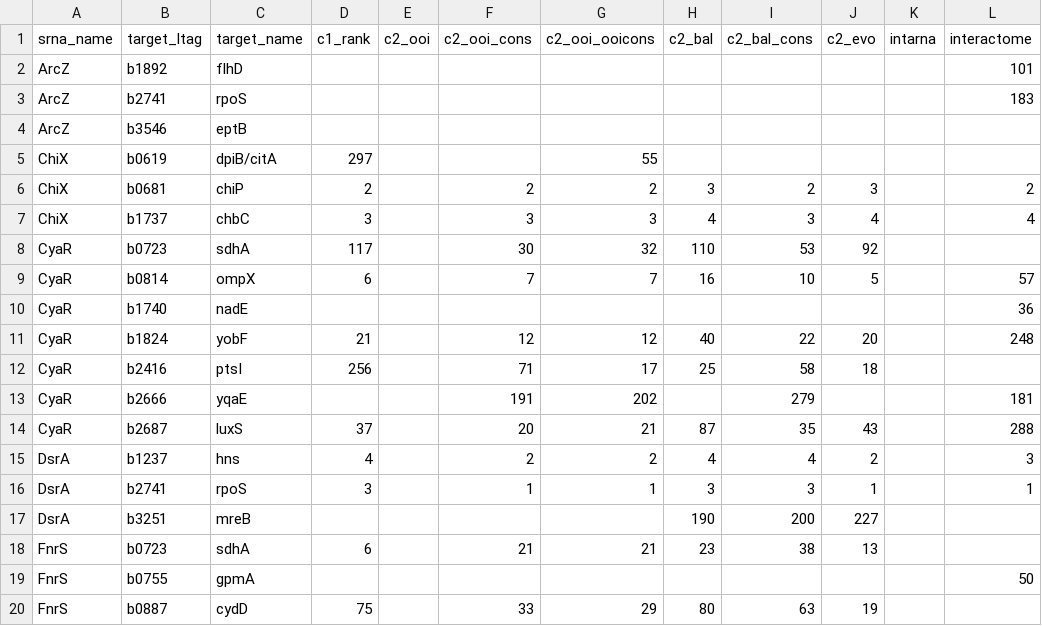
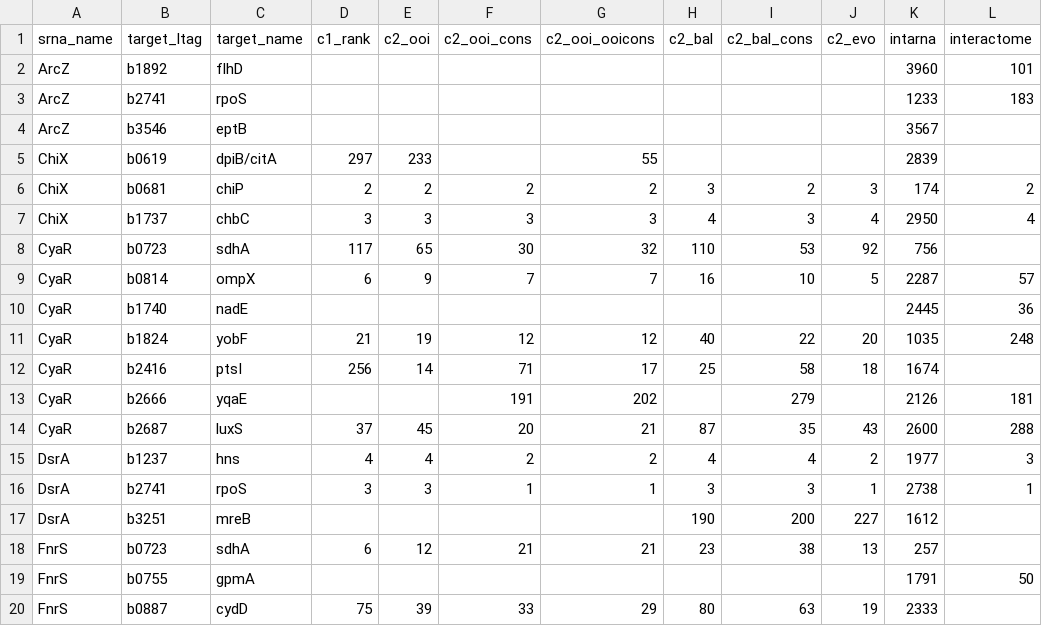
Before and after one commit to PatrickRWright/CopraRNA_benchmark, a CSV file: no_stm/benchmark_no_stm.csv, drawn as a sheet; only a part is shown; the diff covers the shown part only.

Commit message:
adding ooi table and removeing trailing old cop1 files

```diff
--- a/no_stm/benchmark_no_stm.csv
+++ b/no_stm/benchmark_no_stm.csv
@@ -1,20 +1,20 @@
 srna_name;target_ltag;target_name;c1_rank;c2_ooi;c2_ooi_cons;c2_ooi_ooicons;c2_bal;c2_bal_cons;c2_evo;intarna;interactome
-ArcZ;b1892;flhD;;;;;;;;;101
-ArcZ;b2741;rpoS;;;;;;;;;183
-ArcZ;b3546;eptB;;;;;;;;;
-ChiX;b0619;dpiB/citA;297;;;55;;;;;
-ChiX;b0681;chiP;2;;2;2;3;2;3;;2
-ChiX;b1737;chbC;3;;3;3;4;3;4;;4
-CyaR;b0723;sdhA;117;;30;32;110;53;92;;
-CyaR;b0814;ompX;6;;7;7;16;10;5;;57
-CyaR;b1740;nadE;;;;;;;;;36
-CyaR;b1824;yobF;21;;12;12;40;22;20;;248
-CyaR;b2416;ptsI;256;;71;17;25;58;18;;
-CyaR;b2666;yqaE;;;191;202;;279;;;181
-CyaR;b2687;luxS;37;;20;21;87;35;43;;288
-DsrA;b1237;hns;4;;2;2;4;4;2;;3
-DsrA;b2741;rpoS;3;;1;1;3;3;1;;1
-DsrA;b3251;mreB;;;;;190;200;227;;
-FnrS;b0723;sdhA;6;;21;21;23;38;13;;
-FnrS;b0755;gpmA;;;;;;;;;50
-FnrS;b0887;cydD;75;;33;29;80;63;19;;
+ArcZ;b1892;flhD;;;;;;;;3960;101
+ArcZ;b2741;rpoS;;;;;;;;1233;183
+ArcZ;b3546;eptB;;;;;;;;3567;
+ChiX;b0619;dpiB/citA;297;233;;55;;;;2839;
+ChiX;b0681;chiP;2;2;2;2;3;2;3;174;2
+ChiX;b1737;chbC;3;3;3;3;4;3;4;2950;4
+CyaR;b0723;sdhA;117;65;30;32;110;53;92;756;
+CyaR;b0814;ompX;6;9;7;7;16;10;5;2287;57
+CyaR;b1740;nadE;;;;;;;;2445;36
+CyaR;b1824;yobF;21;19;12;12;40;22;20;1035;248
+CyaR;b2416;ptsI;256;14;71;17;25;58;18;1674;
+CyaR;b2666;yqaE;;;191;202;;279;;2126;181
+CyaR;b2687;luxS;37;45;20;21;87;35;43;2600;288
+DsrA;b1237;hns;4;4;2;2;4;4;2;1977;3
+DsrA;b2741;rpoS;3;3;1;1;3;3;1;2738;1
+DsrA;b3251;mreB;;;;;190;200;227;1612;
+FnrS;b0723;sdhA;6;12;21;21;23;38;13;257;
+FnrS;b0755;gpmA;;;;;;;;1791;50
+FnrS;b0887;cydD;75;39;33;29;80;63;19;2333;
```
Also changed, not shown: 136 edited cells elsewhere in this file, 18 other files.
